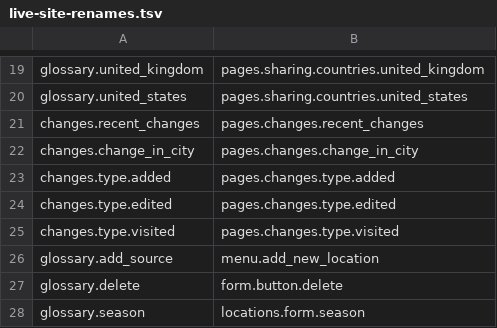
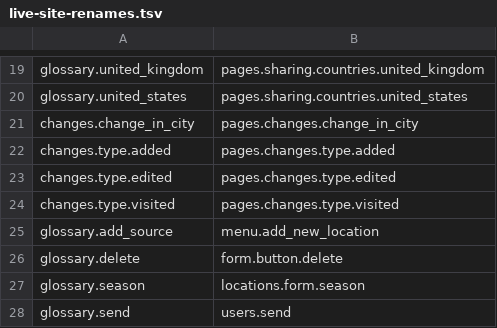
Before and after one commit to falling-fruit/falling-fruit-web, a TSV file: scripts/live-site-renames.tsv, drawn as a sheet; only a part is shown, gaps mark what is left out; the shorter side is filled out with more unchanged rows; the diff names each change by its address in the sheet, - before the commit and + after, or states it on an @@ line.

```diff
--- a/scripts/live-site-renames.tsv
+++ b/scripts/live-site-renames.tsv
-row 21: changes.recent_changes | pages.changes.recent_changes
```
Also changed, not shown: 31 other files.
